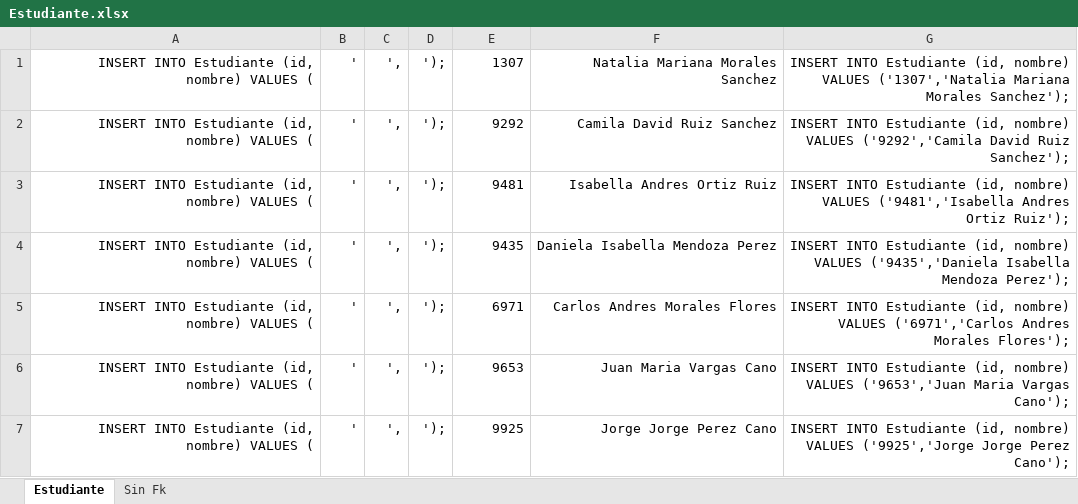
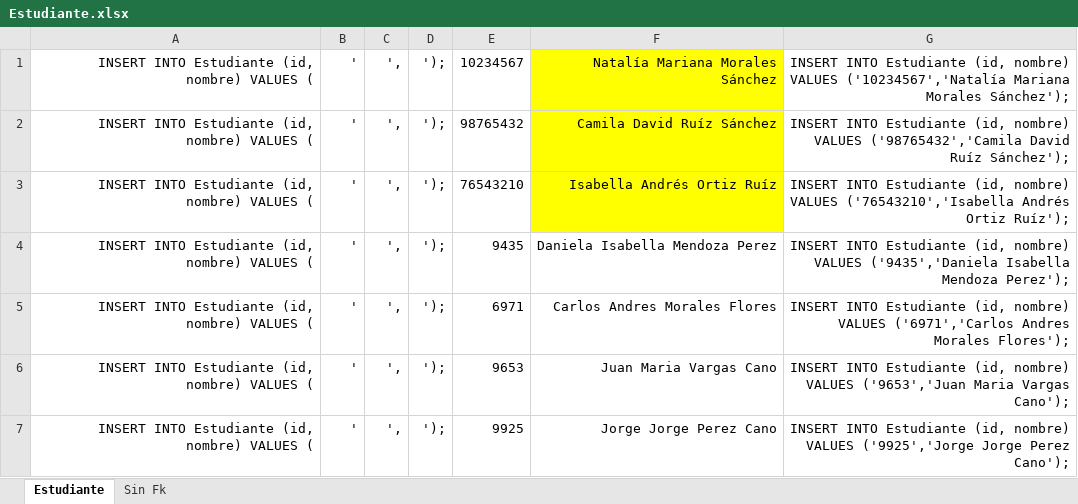
Before and after one commit to JhonnFy/AngularNetAppi, an Excel workbook: OrigenDatos/Generar Nombres/InsertInto/Estudiante.xlsx, sheet Estudiante, drawn as a sheet; only a part is shown; values as stored, in another font and other column widths than the file's, no borders; the diff names each change by its address in the sheet, - before the commit and + after, or states it on an @@ line.

```diff
--- a/OrigenDatos/Generar Nombres/InsertInto/Estudiante.xlsx (sheet Estudiante)
+++ b/OrigenDatos/Generar Nombres/InsertInto/Estudiante.xlsx (sheet Estudiante)
-E1: 1307
+E1: 10234567
-F1: Natalia Mariana Morales Sanchez
+F1: Natalía Mariana Morales Sánchez
-F1:F3 fill: none
+F1:F3 fill: #FFFF00
-G1: …nombre) VALUES ('1307','Natalia Mariana Morales Sanchez');
+G1: …nombre) VALUES ('10234567','Natalía Mariana Morales Sánchez');
-E2: 9292
+E2: 98765432
-F2: Camila David Ruiz Sanchez
+F2: Camila David Ruíz Sánchez
-G2: …nombre) VALUES ('9292','Camila David Ruiz Sanchez');
+G2: …nombre) VALUES ('98765432','Camila David Ruíz Sánchez');
-E3: 9481
+E3: 76543210
-F3: Isabella Andres Ortiz Ruiz
+F3: Isabella Andrés Ortiz Ruíz
-G3: …nombre) VALUES ('9481','Isabella Andres Ortiz Ruiz');
+G3: …nombre) VALUES ('76543210','Isabella Andrés Ortiz Ruíz');
```
Also changed, not shown: sheet Sin Fk, OrigenDatos/Generar Nombres/InsertInto/Nota.xlsx, 2 other files.
